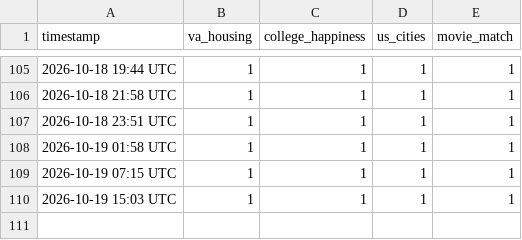
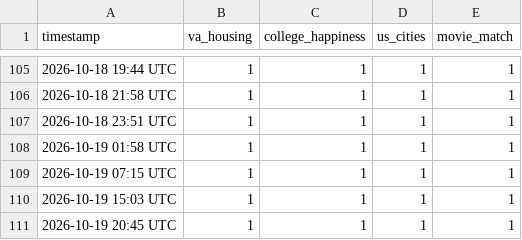
Before and after one commit to willmizer/wills_portfolio, a CSV file: wake_log.csv, drawn as a sheet; only a part is shown, gaps mark what is left out.

```diff
--- a/wake_log.csv
+++ b/wake_log.csv
@@ -110 +110,2 @@ timestamp,va_housing,college_happiness,us_cities,movie_match
 2026-10-19 15:03 UTC,1,1,1,1
+2026-10-19 20:45 UTC,1,1,1,1
```
